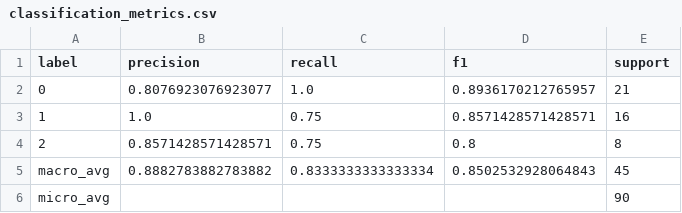
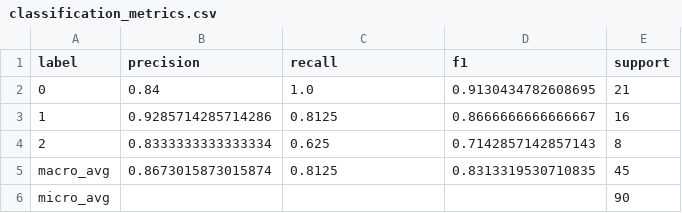
Before and after one commit to goutham989120/dsfmlproject, a CSV file: artifacts/classification_metrics.csv, drawn as a sheet.

```diff
--- a/artifacts/classification_metrics.csv
+++ b/artifacts/classification_metrics.csv
@@ -1,6 +1,6 @@
 label,precision,recall,f1,support
-0,0.8076923076923077,1.0,0.8936170212765957,21
-1,1.0,0.75,0.8571428571428571,16
-2,0.8571428571428571,0.75,0.8,8
-macro_avg,0.8882783882783882,0.8333333333333334,0.8502532928064843,45
+0,0.84,1.0,0.9130434782608695,21
+1,0.9285714285714286,0.8125,0.8666666666666667,16
+2,0.8333333333333334,0.625,0.7142857142857143,8
+macro_avg,0.8673015873015874,0.8125,0.8313319530710835,45
 micro_avg,,,,90
```
Also changed, not shown: artifacts/classification_report.csv, artifacts/predictions.csv, 18 other files.
